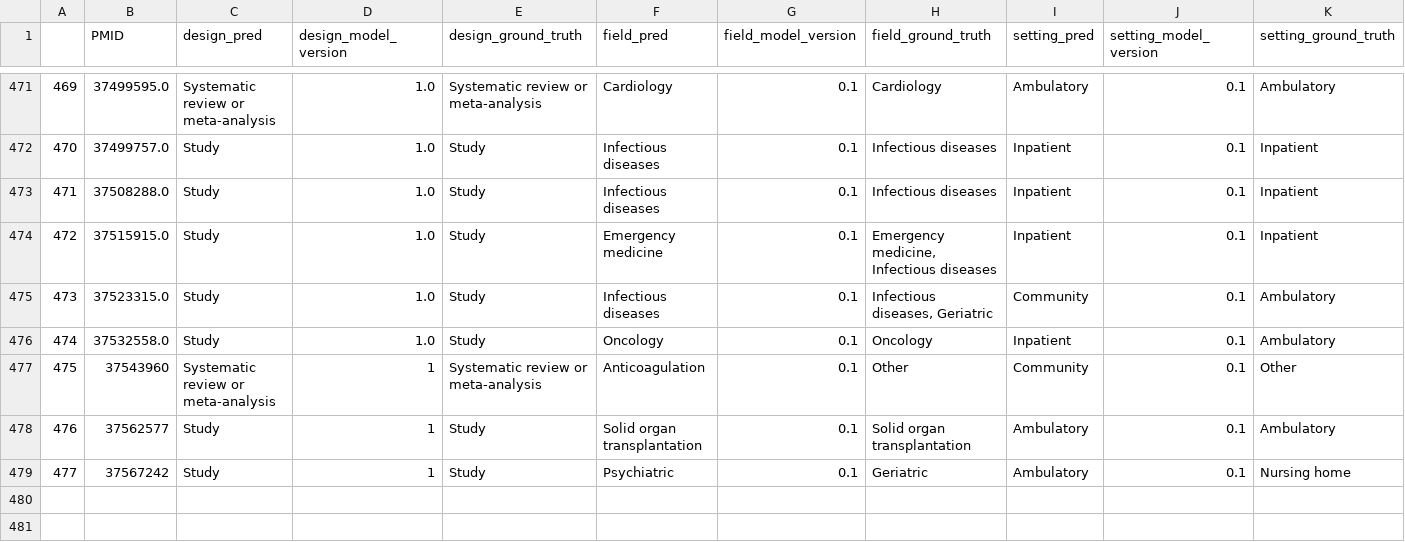
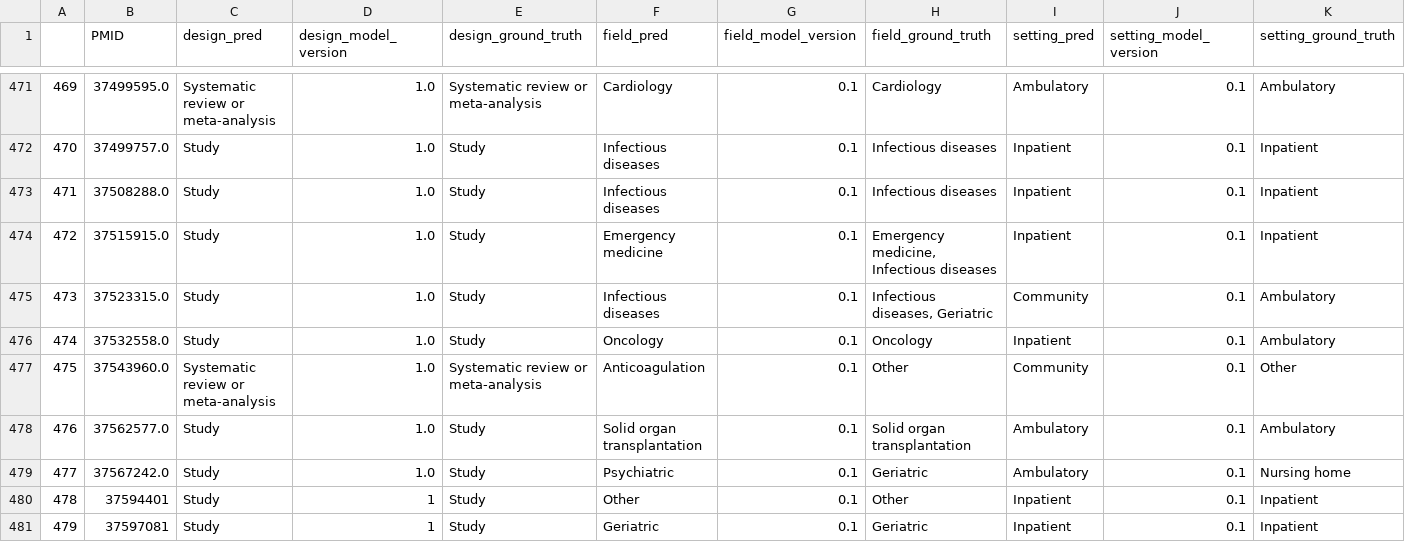
Before and after one commit to urppchusj/impactpharmacie, a CSV file: data/second_gen/predictions.csv, drawn as a sheet; only a part is shown, gaps mark what is left out.

```diff
--- a/data/second_gen/predictions.csv
+++ b/data/second_gen/predictions.csv
@@ -476,4 +476,6 @@
 474,37532558.0,Study,1.0,Study,Oncology,0.1,Oncology,Inpatient,0.1,Ambulatory
-475,37543960,Systematic review or meta-analysis,1,Systematic review or meta-analysis,Anticoagulation,0.1,Other,Community,0.1,Other
-476,37562577,Study,1,Study,Solid organ transplantation,0.1,Solid organ transplantation,Ambulatory,0.1,Ambulatory
-477,37567242,Study,1,Study,Psychiatric,0.1,Geriatric,Ambulatory,0.1,Nursing home
+475,37543960.0,Systematic review or meta-analysis,1.0,Systematic review or meta-analysis,Anticoagulation,0.1,Other,Community,0.1,Other
+476,37562577.0,Study,1.0,Study,Solid organ transplantation,0.1,Solid organ transplantation,Ambulatory,0.1,Ambulatory
+477,37567242.0,Study,1.0,Study,Psychiatric,0.1,Geriatric,Ambulatory,0.1,Nursing home
+478,37594401,Study,1,Study,Other,0.1,Other,Inpatient,0.1,Inpatient
+479,37597081,Study,1,Study,Geriatric,0.1,Geriatric,Inpatient,0.1,Inpatient
```
Also changed, not shown: data/second_gen/extraction_log.csv, 2 other files.
